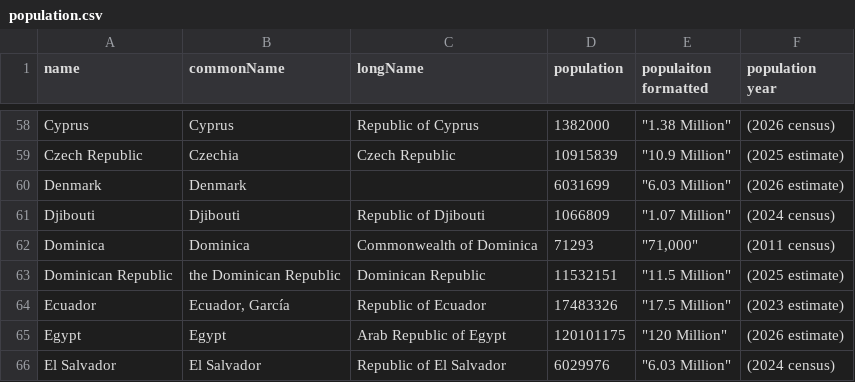
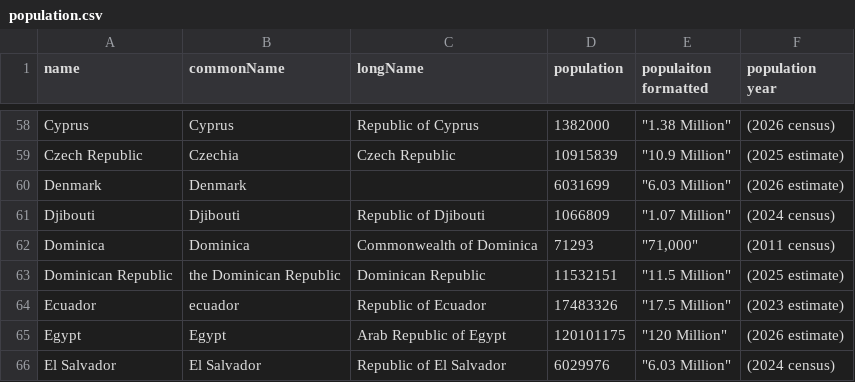
Before and after one commit to nestingBiscuit/worldtour-countries, a CSV file: data/population.csv, drawn as a sheet; only a part is shown, gaps mark what is left out.

```diff
--- a/data/population.csv
+++ b/data/population.csv
@@ -63,3 +63,3 @@ Dominica,Dominica,Commonwealth of Dominica,71293,"""71,000""",(2011 census)
 Dominican Republic,the Dominican Republic,Dominican Republic,11532151,"""11.5 Million""",(2025 estimate)
-Ecuador,"Ecuador, García",Republic of Ecuador,17483326,"""17.5 Million""",(2023 estimate)
+Ecuador,"ecuador",Republic of Ecuador,17483326,"""17.5 Million""",(2023 estimate)
 Egypt,Egypt,Arab Republic of Egypt,120101175,"""120 Million""",(2026 estimate)
```
Also changed, not shown: data/countries.anki.csv, 2 other files.
